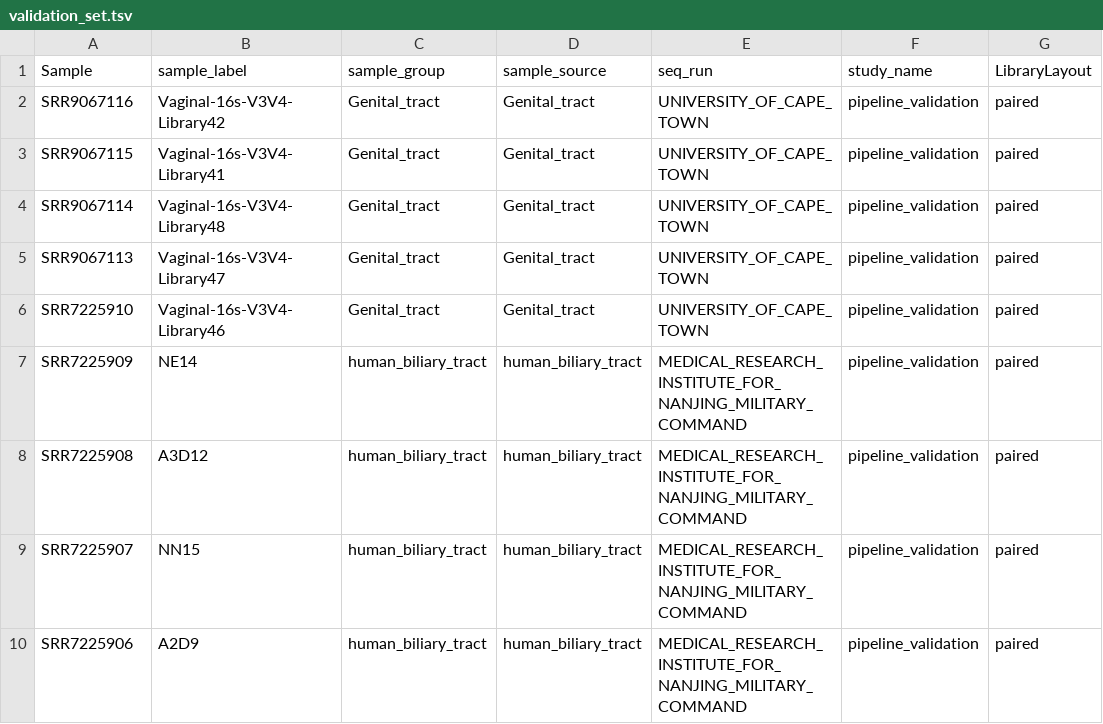
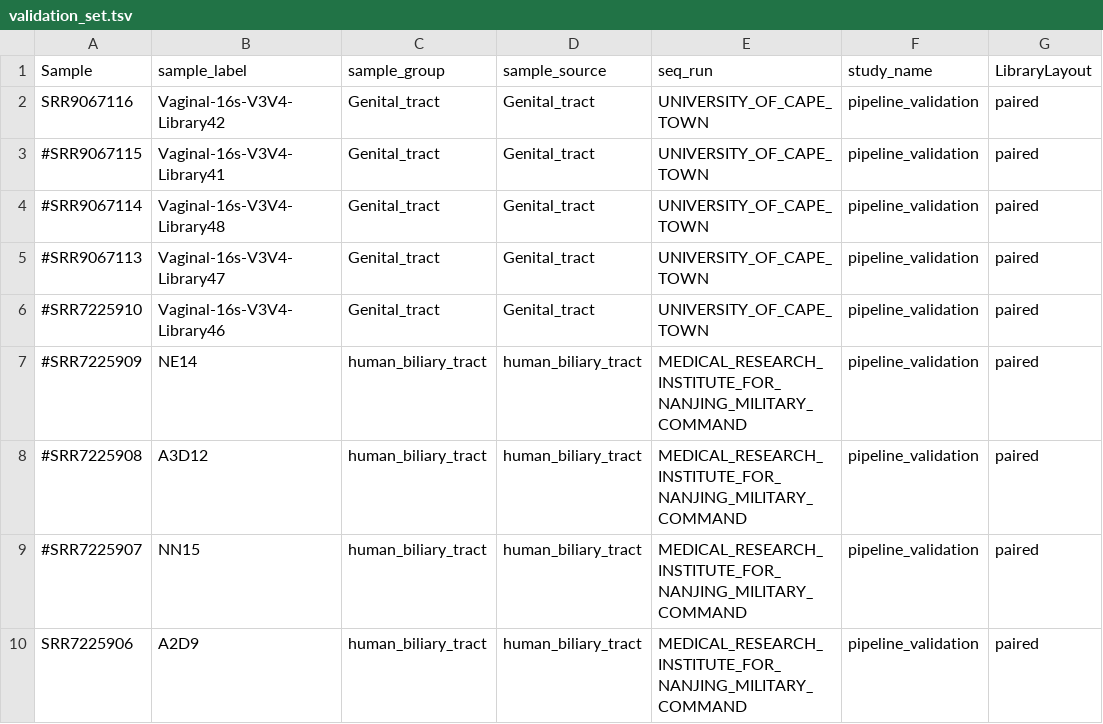
Before and after one commit to metagenlab/zAMP, a TSV file: data/validation_datasets/validation_set.tsv, drawn as a sheet.

```diff
--- a/data/validation_datasets/validation_set.tsv
+++ b/data/validation_datasets/validation_set.tsv
@@ -2,9 +2,9 @@ Sample	sample_label	sample_group	sample_source	seq_run	study_name	LibraryLayout
 SRR9067116	Vaginal-16s-V3V4-Library42	Genital_tract	Genital_tract	UNIVERSITY_OF_CAPE_TOWN	pipeline_validation	paired
-SRR9067115	Vaginal-16s-V3V4-Library41	Genital_tract	Genital_tract	UNIVERSITY_OF_CAPE_TOWN	pipeline_validation	paired
-SRR9067114	Vaginal-16s-V3V4-Library48	Genital_tract	Genital_tract	UNIVERSITY_OF_CAPE_TOWN	pipeline_validation	paired
-SRR9067113	Vaginal-16s-V3V4-Library47	Genital_tract	Genital_tract	UNIVERSITY_OF_CAPE_TOWN	pipeline_validation	paired
-SRR7225910	Vaginal-16s-V3V4-Library46	Genital_tract	Genital_tract	UNIVERSITY_OF_CAPE_TOWN	pipeline_validation	paired
-SRR7225909	NE14	human_biliary_tract	human_biliary_tract	MEDICAL_RESEARCH_INSTITUTE_FOR_NANJING_MILITARY_COMMAND	pipeline_validation	paired
-SRR7225908	A3D12	human_biliary_tract	human_biliary_tract	MEDICAL_RESEARCH_INSTITUTE_FOR_NANJING_MILITARY_COMMAND	pipeline_validation	paired
-SRR7225907	NN15	human_biliary_tract	human_biliary_tract	MEDICAL_RESEARCH_INSTITUTE_FOR_NANJING_MILITARY_COMMAND	pipeline_validation	paired
+#SRR9067115	Vaginal-16s-V3V4-Library41	Genital_tract	Genital_tract	UNIVERSITY_OF_CAPE_TOWN	pipeline_validation	paired
+#SRR9067114	Vaginal-16s-V3V4-Library48	Genital_tract	Genital_tract	UNIVERSITY_OF_CAPE_TOWN	pipeline_validation	paired
+#SRR9067113	Vaginal-16s-V3V4-Library47	Genital_tract	Genital_tract	UNIVERSITY_OF_CAPE_TOWN	pipeline_validation	paired
+#SRR7225910	Vaginal-16s-V3V4-Library46	Genital_tract	Genital_tract	UNIVERSITY_OF_CAPE_TOWN	pipeline_validation	paired
+#SRR7225909	NE14	human_biliary_tract	human_biliary_tract	MEDICAL_RESEARCH_INSTITUTE_FOR_NANJING_MILITARY_COMMAND	pipeline_validation	paired
+#SRR7225908	A3D12	human_biliary_tract	human_biliary_tract	MEDICAL_RESEARCH_INSTITUTE_FOR_NANJING_MILITARY_COMMAND	pipeline_validation	paired
+#SRR7225907	NN15	human_biliary_tract	human_biliary_tract	MEDICAL_RESEARCH_INSTITUTE_FOR_NANJING_MILITARY_COMMAND	pipeline_validation	paired
 SRR7225906	A2D9	human_biliary_tract	human_biliary_tract	MEDICAL_RESEARCH_INSTITUTE_FOR_NANJING_MILITARY_COMMAND	pipeline_validation	paired
```
Also changed, not shown: 2 other files.
